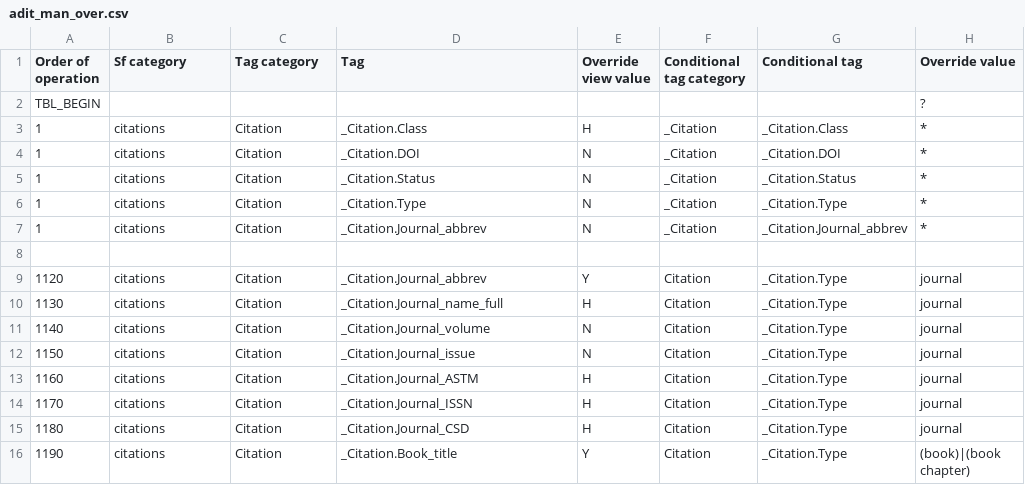
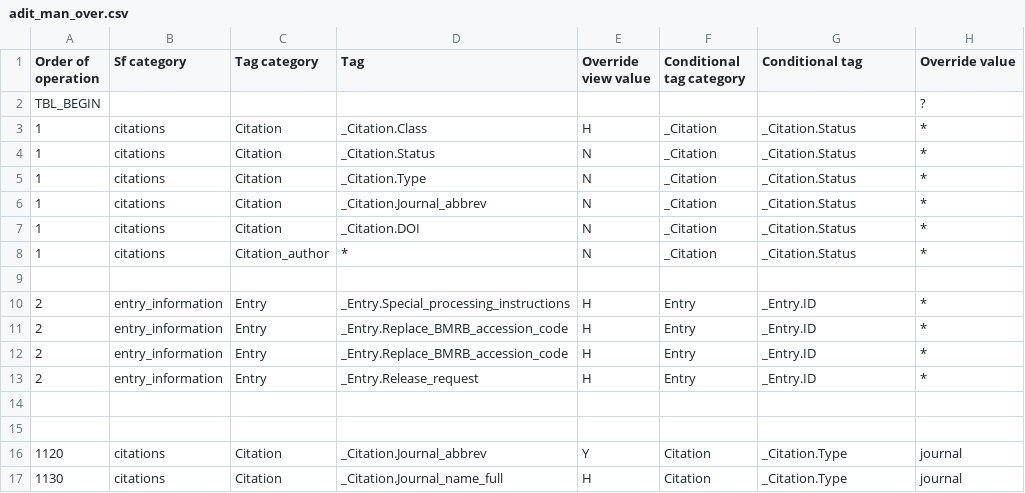
Before and after one commit to bmrb-io/nmr-star-dictionary, a CSV file: NMR-STAR/internal_106_distribution/adit_man_over.csv, drawn as a sheet; only a part is shown; the shorter side is filled out with more unchanged rows.

Commit message:
A whole bunch more overrides to make the new display behave as expected.

```diff
--- a/NMR-STAR/internal_106_distribution/adit_man_over.csv
+++ b/NMR-STAR/internal_106_distribution/adit_man_over.csv
@@ -2,7 +2,14 @@ Order of operation,Sf category,Tag category,Tag,Override view value,Conditional
 TBL_BEGIN,,,,,,,?
-1,citations,Citation,_Citation.Class,H,_Citation,_Citation.Class,*
-1,citations,Citation,_Citation.DOI,N,_Citation,_Citation.DOI,*
+1,citations,Citation,_Citation.Class,H,_Citation,_Citation.Status,*
 1,citations,Citation,_Citation.Status,N,_Citation,_Citation.Status,*
-1,citations,Citation,_Citation.Type,N,_Citation,_Citation.Type,*
-1,citations,Citation,_Citation.Journal_abbrev,N,_Citation,_Citation.Journal_abbrev,*
+1,citations,Citation,_Citation.Type,N,_Citation,_Citation.Status,*
+1,citations,Citation,_Citation.Journal_abbrev,N,_Citation,_Citation.Status,*
+1,citations,Citation,_Citation.DOI,N,_Citation,_Citation.Status,*
+1,citations,Citation_author,*,N,_Citation,_Citation.Status,*
+
+2,entry_information,Entry,_Entry.Special_processing_instructions,H,Entry,_Entry.ID,*
+2,entry_information,Entry,_Entry.Replace_BMRB_accession_code,H,Entry,_Entry.ID,*
+2,entry_information,Entry,_Entry.Replace_BMRB_accession_code,H,Entry,_Entry.ID,*
+2,entry_information,Entry,_Entry.Release_request,H,Entry,_Entry.ID,*
+
 
```
Also changed, not shown: 1 other file.
